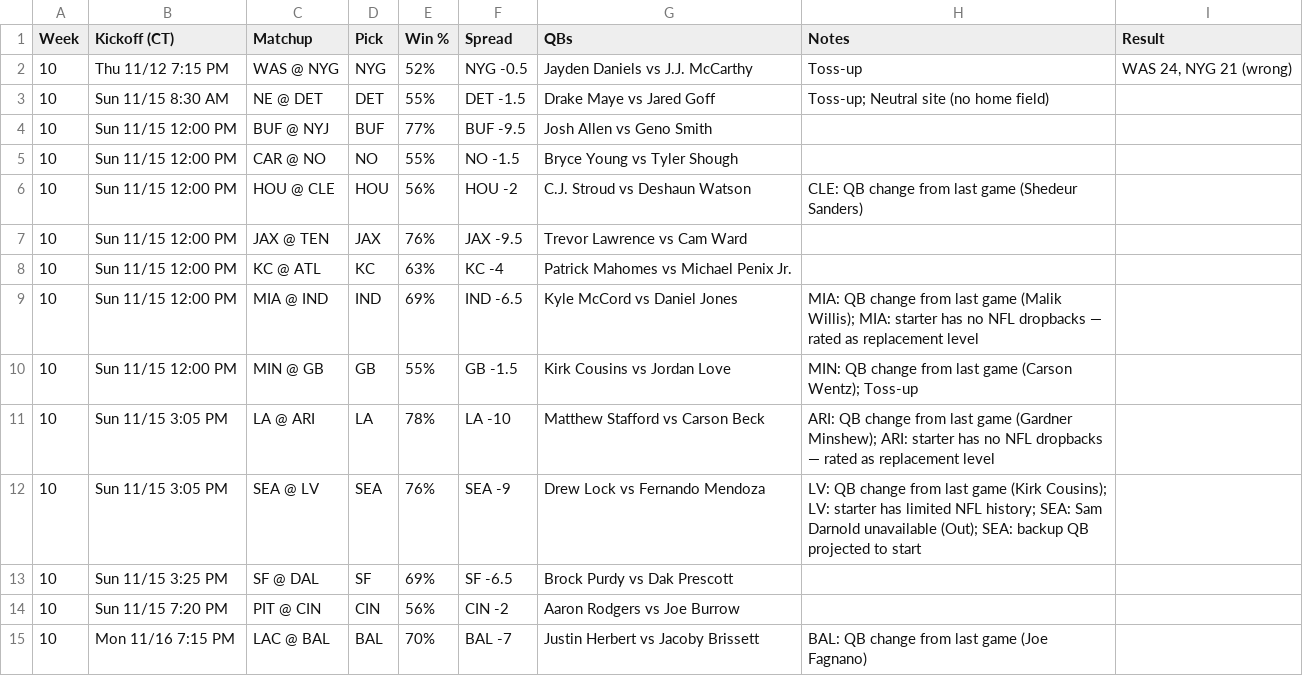
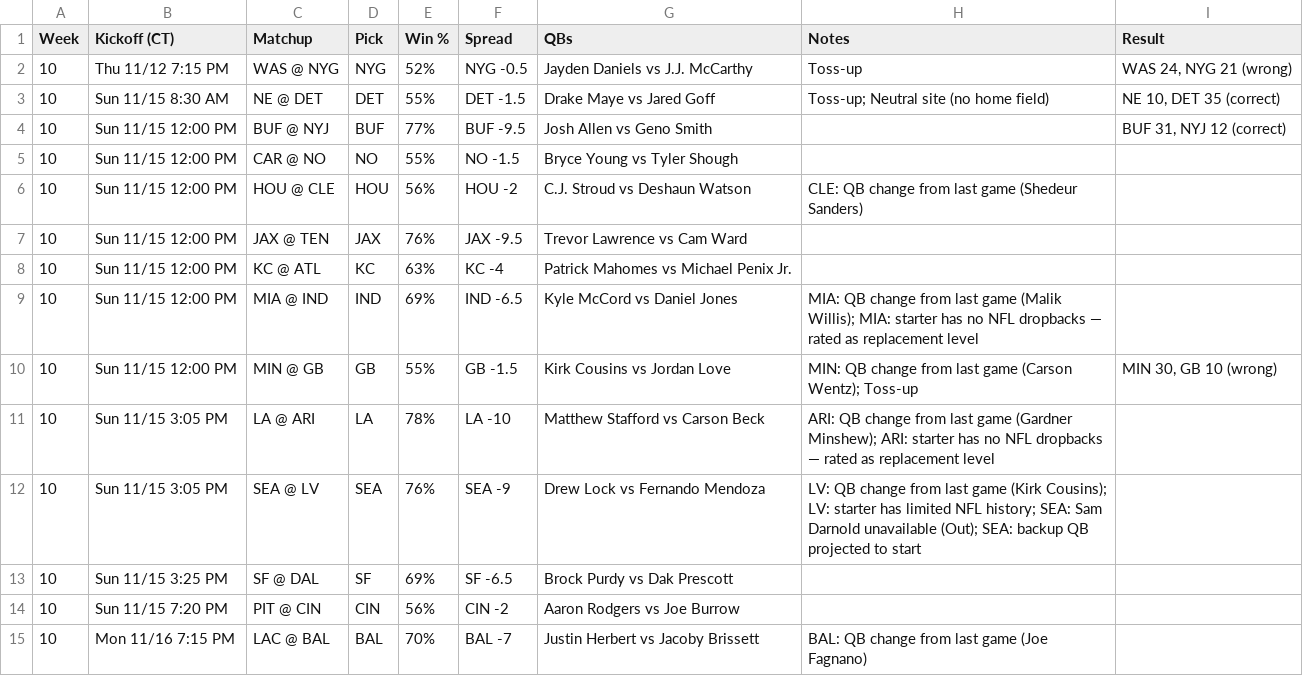
Before and after one commit to murphyryan625/nfl-predictor, a CSV file: site/data/picks.csv, drawn as a sheet.

```diff
--- a/site/data/picks.csv
+++ b/site/data/picks.csv
@@ -2,4 +2,4 @@ Week,Kickoff (CT),Matchup,Pick,Win %,Spread,QBs,Notes,Result
 10,Thu 11/12 7:15 PM,WAS @ NYG,NYG,52%,NYG -0.5,Jayden Daniels vs J.J. McCarthy,Toss-up,"WAS 24, NYG 21 (wrong)"
-10,Sun 11/15 8:30 AM,NE @ DET,DET,55%,DET -1.5,Drake Maye vs Jared Goff,Toss-up; Neutral site (no home field),
-10,Sun 11/15 12:00 PM,BUF @ NYJ,BUF,77%,BUF -9.5,Josh Allen vs Geno Smith,,
+10,Sun 11/15 8:30 AM,NE @ DET,DET,55%,DET -1.5,Drake Maye vs Jared Goff,Toss-up; Neutral site (no home field),"NE 10, DET 35 (correct)"
+10,Sun 11/15 12:00 PM,BUF @ NYJ,BUF,77%,BUF -9.5,Josh Allen vs Geno Smith,,"BUF 31, NYJ 12 (correct)"
 10,Sun 11/15 12:00 PM,CAR @ NO,NO,55%,NO -1.5,Bryce Young vs Tyler Shough,,
@@ -9,3 +9,3 @@ Week,Kickoff (CT),Matchup,Pick,Win %,Spread,QBs,Notes,Result
 10,Sun 11/15 12:00 PM,MIA @ IND,IND,69%,IND -6.5,Kyle McCord vs Daniel Jones,MIA: QB change from last game (Malik Willis); MIA: starter has no NFL dropbacks — rated as replacement level,
-10,Sun 11/15 12:00 PM,MIN @ GB,GB,55%,GB -1.5,Kirk Cousins vs Jordan Love,MIN: QB change from last game (Carson Wentz); Toss-up,
+10,Sun 11/15 12:00 PM,MIN @ GB,GB,55%,GB -1.5,Kirk Cousins vs Jordan Love,MIN: QB change from last game (Carson Wentz); Toss-up,"MIN 30, GB 10 (wrong)"
 10,Sun 11/15 3:05 PM,LA @ ARI,LA,78%,LA -10,Matthew Stafford vs Carson Beck,ARI: QB change from last game (Gardner Minshew); ARI: starter has no NFL dropbacks — rated as replacement level,
```
Also changed, not shown: data/clv_odds_snapshots.csv, data/clv_picks.csv, 4 other files.
